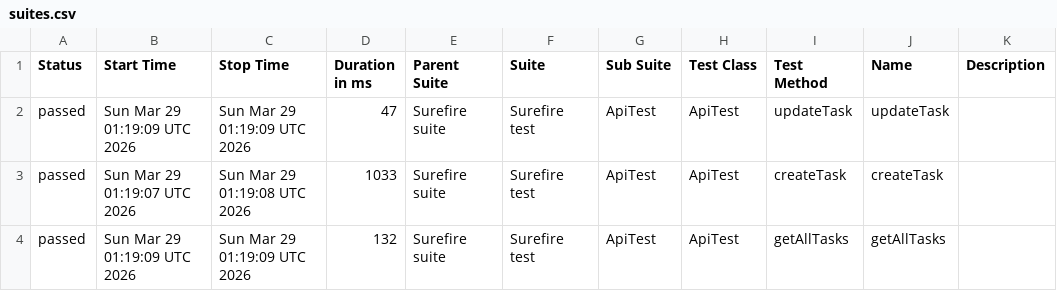
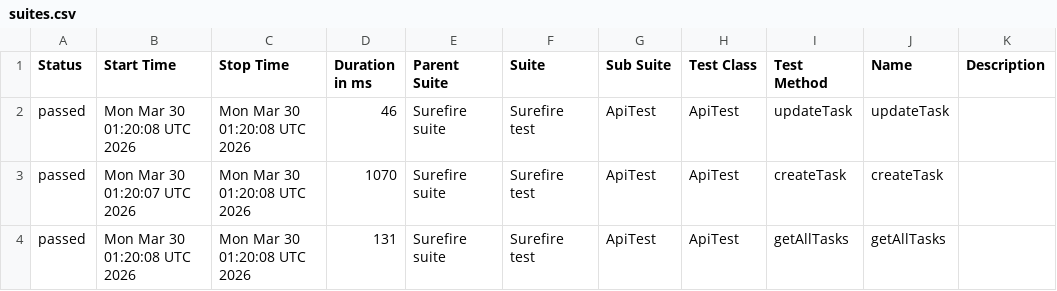
Before and after one commit to MarinaKrasiuk/spf, a CSV file: allure/data/suites.csv, drawn as a sheet.

```diff
--- a/allure/data/suites.csv
+++ b/allure/data/suites.csv
@@ -1,4 +1,4 @@
 "Status","Start Time","Stop Time","Duration in ms","Parent Suite","Suite","Sub Suite","Test Class","Test Method","Name","Description"
-"passed","Sun Mar 29 01:19:09 UTC 2026","Sun Mar 29 01:19:09 UTC 2026","47","Surefire suite","Surefire test","ApiTest","ApiTest","updateTask","updateTask",""
-"passed","Sun Mar 29 01:19:07 UTC 2026","Sun Mar 29 01:19:08 UTC 2026","1033","Surefire suite","Surefire test","ApiTest","ApiTest","createTask","createTask",""
-"passed","Sun Mar 29 01:19:09 UTC 2026","Sun Mar 29 01:19:09 UTC 2026","132","Surefire suite","Surefire test","ApiTest","ApiTest","getAllTasks","getAllTasks",""
+"passed","Mon Mar 30 01:20:08 UTC 2026","Mon Mar 30 01:20:08 UTC 2026","46","Surefire suite","Surefire test","ApiTest","ApiTest","updateTask","updateTask",""
+"passed","Mon Mar 30 01:20:07 UTC 2026","Mon Mar 30 01:20:08 UTC 2026","1070","Surefire suite","Surefire test","ApiTest","ApiTest","createTask","createTask",""
+"passed","Mon Mar 30 01:20:08 UTC 2026","Mon Mar 30 01:20:08 UTC 2026","131","Surefire suite","Surefire test","ApiTest","ApiTest","getAllTasks","getAllTasks",""
```
Also changed, not shown: 20 other files.
